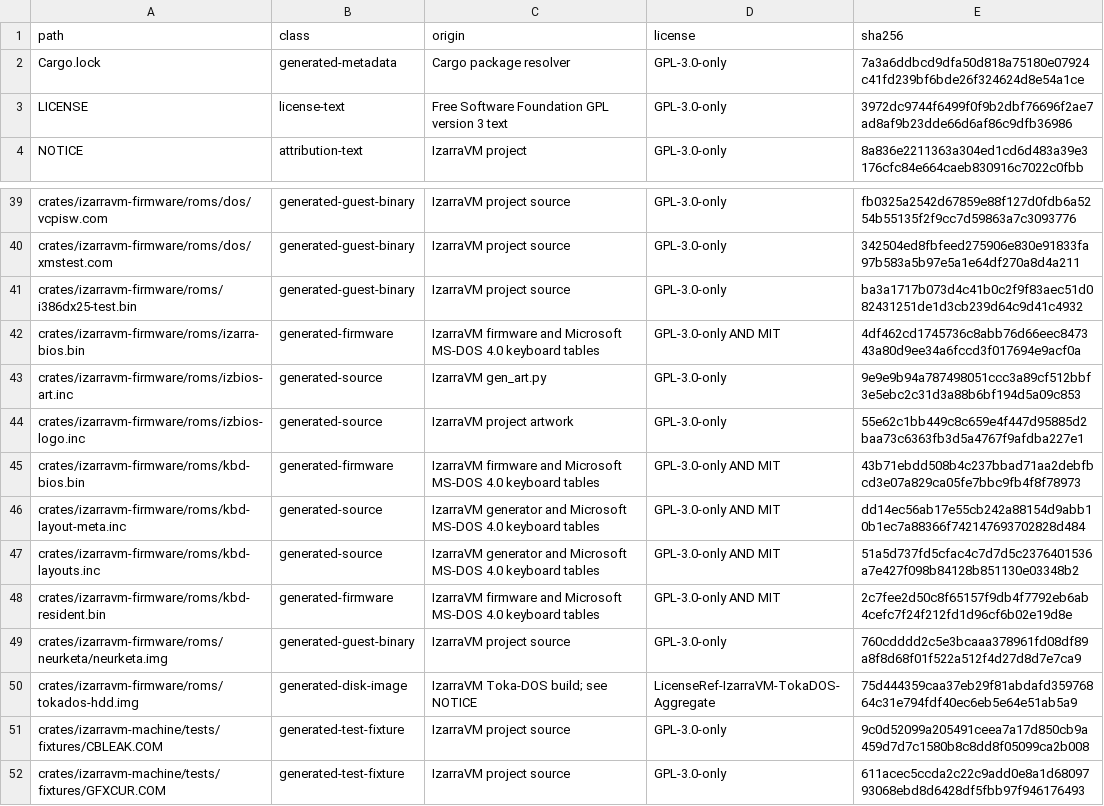
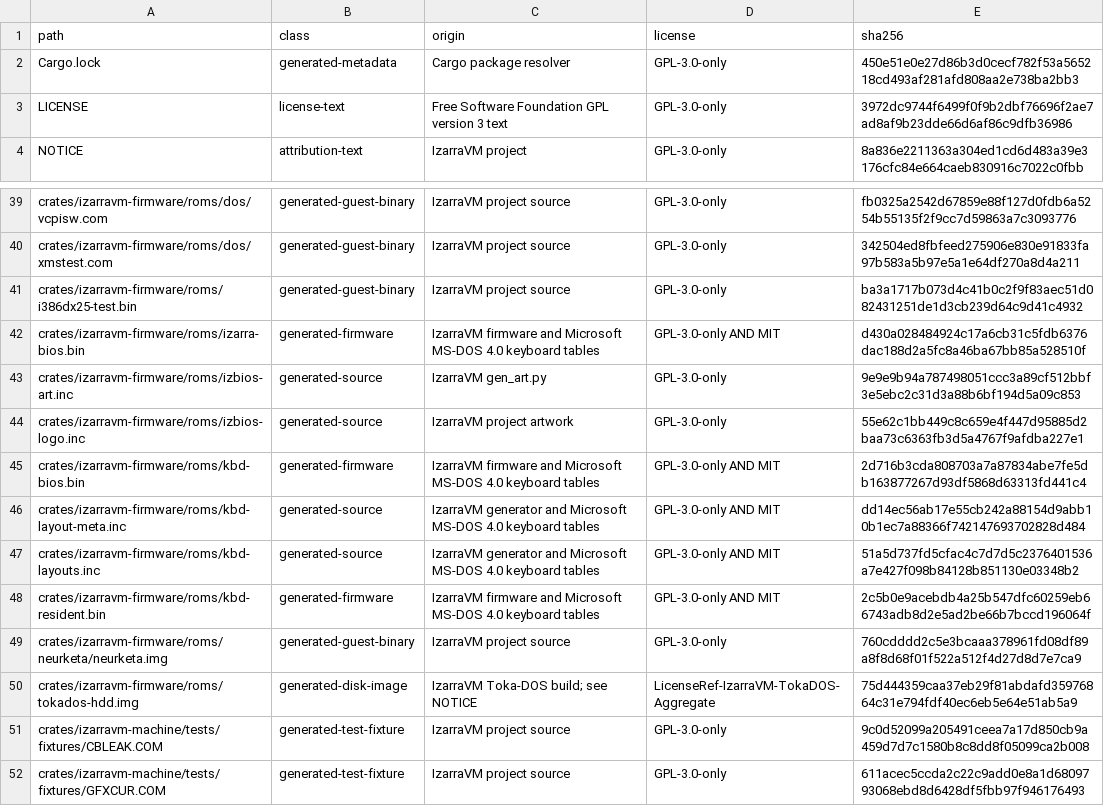
Before and after one commit to vorvek/IzarraVM, a TSV file: LICENSE_MANIFEST.tsv, drawn as a sheet; only a part is shown, gaps mark what is left out.

```diff
--- a/LICENSE_MANIFEST.tsv
+++ b/LICENSE_MANIFEST.tsv
@@ -1,3 +1,3 @@
 path	class	origin	license	sha256
-Cargo.lock	generated-metadata	Cargo package resolver	GPL-3.0-only	7a3a6ddbcd9dfa50d818a75180e07924c41fd239bf6bde26f324624d8e54a1ce
+Cargo.lock	generated-metadata	Cargo package resolver	GPL-3.0-only	450e51e0e27d86b3d0cecf782f53a565218cd493af281afd808aa2e738ba2bb3
 LICENSE	license-text	Free Software Foundation GPL version 3 text	GPL-3.0-only	3972dc9744f6499f0f9b2dbf76696f2ae7ad8af9b23dde66d6af86c9dfb36986
@@ -41,9 +41,9 @@ crates/izarravm-firmware/roms/dos/xmstest.com	generated-guest-binary	IzarraVM pr
 crates/izarravm-firmware/roms/i386dx25-test.bin	generated-guest-binary	IzarraVM project source	GPL-3.0-only	ba3a1717b073d4c41b0c2f9f83aec51d082431251de1d3cb239d64c9d41c4932
-crates/izarravm-firmware/roms/izarra-bios.bin	generated-firmware	IzarraVM firmware and Microsoft MS-DOS 4.0 keyboard tables	GPL-3.0-only AND MIT	4df462cd1745736c8abb76d66eec847343a80d9ee34a6fccd3f017694e9acf0a
+crates/izarravm-firmware/roms/izarra-bios.bin	generated-firmware	IzarraVM firmware and Microsoft MS-DOS 4.0 keyboard tables	GPL-3.0-only AND MIT	d430a028484924c17a6cb31c5fdb6376dac188d2a5fc8a46ba67bb85a528510f
 crates/izarravm-firmware/roms/izbios-art.inc	generated-source	IzarraVM gen_art.py	GPL-3.0-only	9e9e9b94a787498051ccc3a89cf512bbf3e5ebc2c31d3a88b6bf194d5a09c853
 crates/izarravm-firmware/roms/izbios-logo.inc	generated-source	IzarraVM project artwork	GPL-3.0-only	55e62c1bb449c8c659e4f447d95885d2baa73c6363fb3d5a4767f9afdba227e1
-crates/izarravm-firmware/roms/kbd-bios.bin	generated-firmware	IzarraVM firmware and Microsoft MS-DOS 4.0 keyboard tables	GPL-3.0-only AND MIT	43b71ebdd508b4c237bbad71aa2debfbcd3e07a829ca05fe7bbc9fb4f8f78973
+crates/izarravm-firmware/roms/kbd-bios.bin	generated-firmware	IzarraVM firmware and Microsoft MS-DOS 4.0 keyboard tables	GPL-3.0-only AND MIT	2d716b3cda808703a7a87834abe7fe5db163877267d93df5868d63313fd441c4
 crates/izarravm-firmware/roms/kbd-layout-meta.inc	generated-source	IzarraVM generator and Microsoft MS-DOS 4.0 keyboard tables	GPL-3.0-only AND MIT	dd14ec56ab17e55cb242a88154d9abb10b1ec7a88366f742147693702828d484
 crates/izarravm-firmware/roms/kbd-layouts.inc	generated-source	IzarraVM generator and Microsoft MS-DOS 4.0 keyboard tables	GPL-3.0-only AND MIT	51a5d737fd5cfac4c7d7d5c2376401536a7e427f098b84128b851130e03348b2
-crates/izarravm-firmware/roms/kbd-resident.bin	generated-firmware	IzarraVM firmware and Microsoft MS-DOS 4.0 keyboard tables	GPL-3.0-only AND MIT	2c7fee2d50c8f65157f9db4f7792eb6ab4cefc7f24f212fd1d96cf6b02e19d8e
+crates/izarravm-firmware/roms/kbd-resident.bin	generated-firmware	IzarraVM firmware and Microsoft MS-DOS 4.0 keyboard tables	GPL-3.0-only AND MIT	2c5b0e9acebdb4a25b547dfc60259eb66743adb8d2e5ad2be66b7bccd196064f
 crates/izarravm-firmware/roms/neurketa/neurketa.img	generated-guest-binary	IzarraVM project source	GPL-3.0-only	760cdddd2c5e3bcaaa378961fd08df89a8f8d68f01f522a512f4d27d8d7e7ca9
```
Also changed, not shown: 8 other files.
